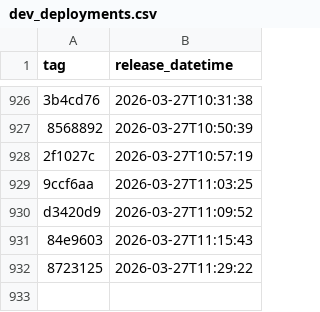
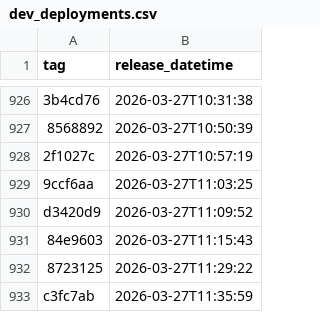
Before and after one commit to NHSDigital/eps-aws-dashboards, a CSV file: _data/dev_deployments.csv, drawn as a sheet; only a part is shown, gaps mark what is left out; the diff names each change by its address in the sheet, - before the commit and + after, or states it on an @@ line.

```diff
--- a/_data/dev_deployments.csv
+++ b/_data/dev_deployments.csv
+row 933: c3fc7ab | 2026-03-27T11:35:59
```
Also changed, not shown: 1 other file.
